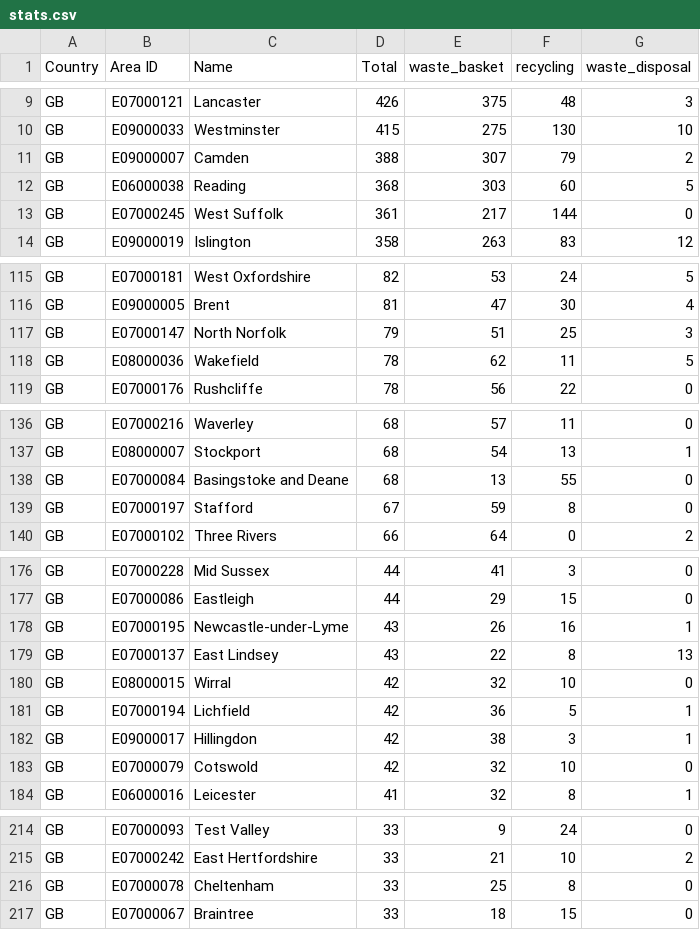
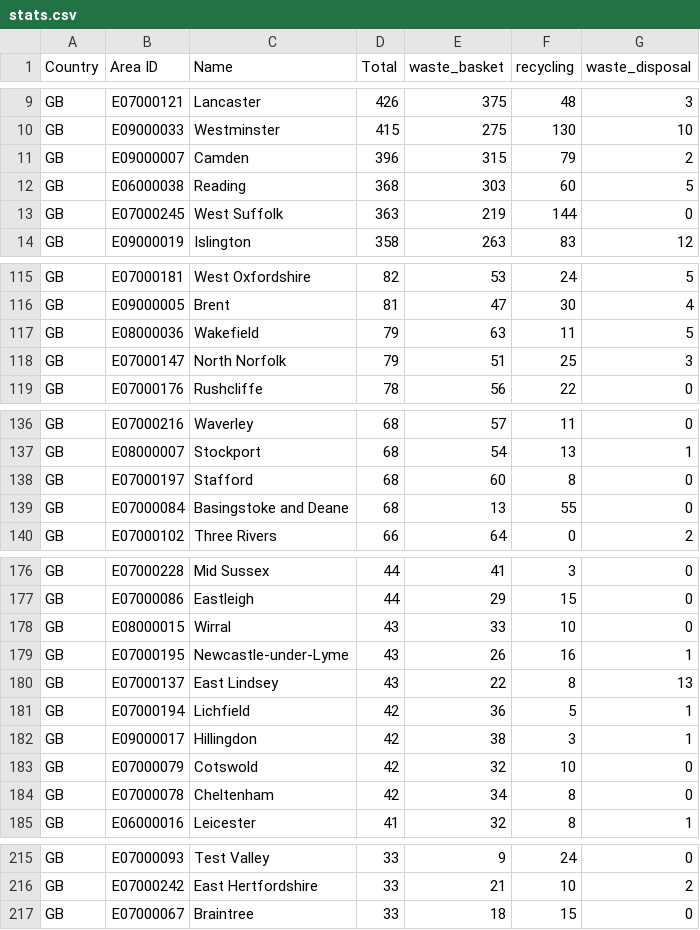
Before and after one commit to odileeds/osm-geojson, a CSV file: areas/bins/stats.csv, drawn as a sheet; only a part is shown, gaps mark what is left out; the diff covers the shown part only.

Commit message:
Update tiles and areas

```diff
--- a/areas/bins/stats.csv
+++ b/areas/bins/stats.csv
@@ -10,5 +10,5 @@ GB,E07000121,Lancaster,426,375,48,3
 GB,E09000033,Westminster,415,275,130,10
-GB,E09000007,Camden,388,307,79,2
+GB,E09000007,Camden,396,315,79,2
 GB,E06000038,Reading,368,303,60,5
-GB,E07000245,West Suffolk,361,217,144,0
+GB,E07000245,West Suffolk,363,219,144,0
 GB,E09000019,Islington,358,263,83,12
@@ -116,4 +116,4 @@ GB,E07000181,West Oxfordshire,82,53,24,5
 GB,E09000005,Brent,81,47,30,4
+GB,E08000036,Wakefield,79,63,11,5
 GB,E07000147,North Norfolk,79,51,25,3
-GB,E08000036,Wakefield,78,62,11,5
 GB,E07000176,Rushcliffe,78,56,22,0
@@ -137,4 +137,4 @@ GB,E07000216,Waverley,68,57,11,0
 GB,E08000007,Stockport,68,54,13,1
+GB,E07000197,Stafford,68,60,8,0
 GB,E07000084,Basingstoke and Deane,68,13,55,0
-GB,E07000197,Stafford,67,59,8,0
 GB,E07000102,Three Rivers,66,64,0,2
@@ -177,5 +177,5 @@ GB,E07000228,Mid Sussex,44,41,3,0
 GB,E07000086,Eastleigh,44,29,15,0
+GB,E08000015,Wirral,43,33,10,0
 GB,E07000195,Newcastle-under-Lyme,43,26,16,1
 GB,E07000137,East Lindsey,43,22,8,13
-GB,E08000015,Wirral,42,32,10,0
 GB,E07000194,Lichfield,42,36,5,1
@@ -183,2 +183,3 @@ GB,E09000017,Hillingdon,42,38,3,1
 GB,E07000079,Cotswold,42,32,10,0
+GB,E07000078,Cheltenham,42,34,8,0
 GB,E06000016,Leicester,41,32,8,1
@@ -215,3 +216,2 @@ GB,E07000093,Test Valley,33,9,24,0
 GB,E07000242,East Hertfordshire,33,21,10,2
-GB,E07000078,Cheltenham,33,25,8,0
 GB,E07000067,Braintree,33,18,15,0
```
Also changed, not shown: 6 edited cells elsewhere in this file, 15 other files.
